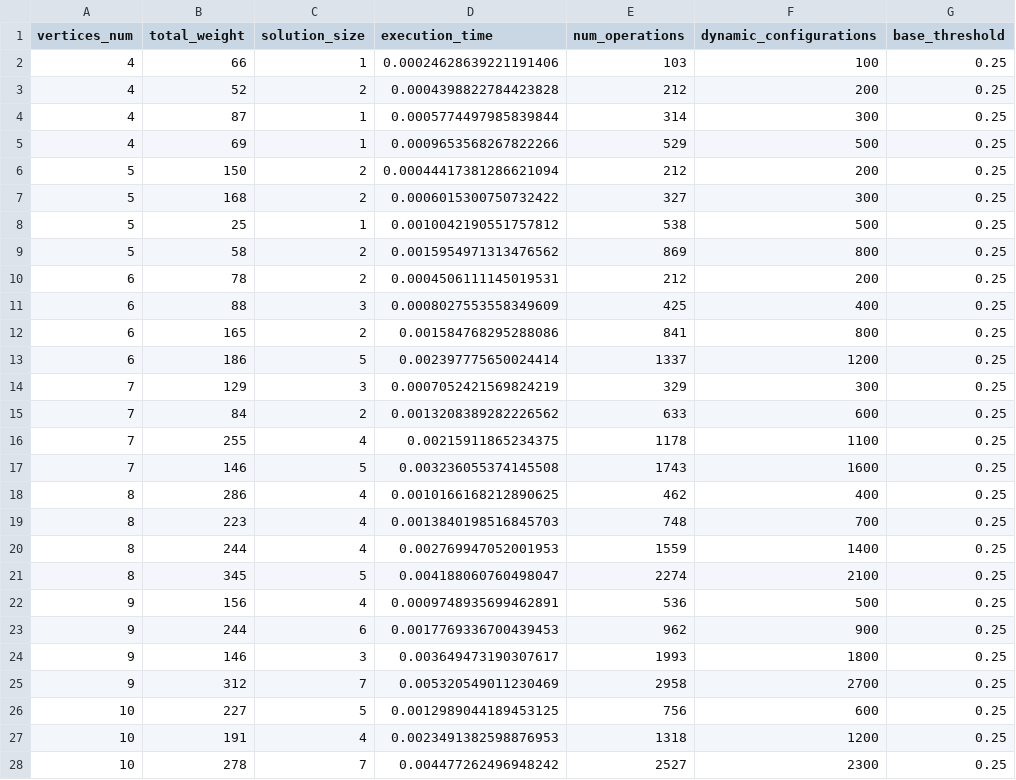
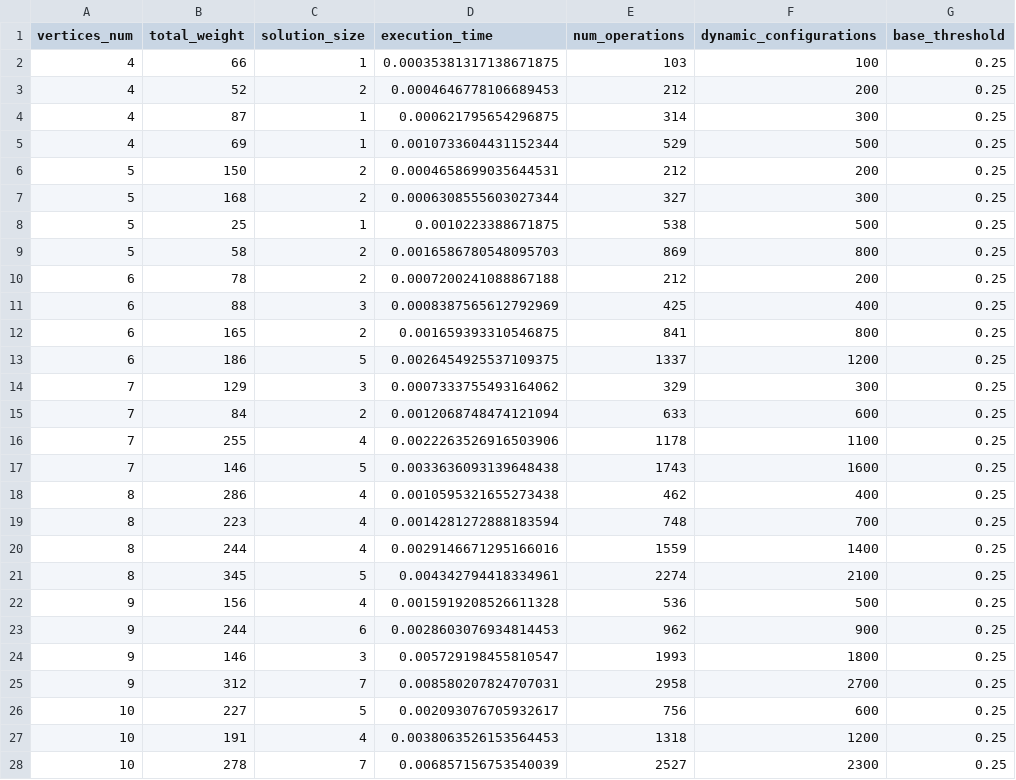
Before and after one commit to Miragaia/AA, a CSV file: projeto2/results/dynamic/randomized/created_graphs/dynamic_results_base_0.25_refine_0.5.csv, drawn as a sheet; only a part is shown; the diff covers the shown part only; the diff names each change by its address in the sheet, - before the commit and + after, or states it on an @@ line.

Commit message:
final commit 50 vertices

```diff
--- a/projeto2/results/dynamic/randomized/created_graphs/dynamic_results_base_0.25_refine_0.5.csv
+++ b/projeto2/results/dynamic/randomized/created_graphs/dynamic_results_base_0.25_refine_0.5.csv
-D2 (execution_time): 0.00024628639221191406
+D2 (execution_time): 0.00035381317138671875
-D3 (execution_time): 0.0004398822784423828
+D3 (execution_time): 0.0004646778106689453
-D4 (execution_time): 0.0005774497985839844
+D4 (execution_time): 0.000621795654296875
-D5 (execution_time): 0.0009653568267822266
+D5 (execution_time): 0.0010733604431152344
-D6 (execution_time): 0.00044417381286621094
+D6 (execution_time): 0.0004658699035644531
-D7 (execution_time): 0.0006015300750732422
+D7 (execution_time): 0.0006308555603027344
-D8 (execution_time): 0.0010042190551757812
+D8 (execution_time): 0.0010223388671875
-D9 (execution_time): 0.0015954971313476562
+D9 (execution_time): 0.0016586780548095703
-D10 (execution_time): 0.0004506111145019531
+D10 (execution_time): 0.0007200241088867188
-D11 (execution_time): 0.0008027553558349609
+D11 (execution_time): 0.0008387565612792969
-D12 (execution_time): 0.001584768295288086
+D12 (execution_time): 0.001659393310546875
-D13 (execution_time): 0.002397775650024414
+D13 (execution_time): 0.0026454925537109375
-D14 (execution_time): 0.0007052421569824219
+D14 (execution_time): 0.0007333755493164062
-D15 (execution_time): 0.0013208389282226562
+D15 (execution_time): 0.0012068748474121094
-D16 (execution_time): 0.00215911865234375
+D16 (execution_time): 0.0022263526916503906
-D17 (execution_time): 0.003236055374145508
+D17 (execution_time): 0.0033636093139648438
-D18 (execution_time): 0.0010166168212890625
+D18 (execution_time): 0.0010595321655273438
-D19 (execution_time): 0.0013840198516845703
+D19 (execution_time): 0.0014281272888183594
-D20 (execution_time): 0.002769947052001953
+D20 (execution_time): 0.0029146671295166016
-D21 (execution_time): 0.004188060760498047
+D21 (execution_time): 0.004342794418334961
-D22 (execution_time): 0.0009748935699462891
+D22 (execution_time): 0.0015919208526611328
-D23 (execution_time): 0.0017769336700439453
+D23 (execution_time): 0.0028603076934814453
-D24 (execution_time): 0.003649473190307617
+D24 (execution_time): 0.005729198455810547
-D25 (execution_time): 0.005320549011230469
+D25 (execution_time): 0.008580207824707031
-D26 (execution_time): 0.0012989044189453125
+D26 (execution_time): 0.002093076705932617
-D27 (execution_time): 0.0023491382598876953
+D27 (execution_time): 0.0038063526153564453
-D28 (execution_time): 0.004477262496948242
+D28 (execution_time): 0.006857156753540039
```
Also changed, not shown: 161 edited cells elsewhere in this file, projeto2/results/dynamic/combined/created_graphs/dynamic_combined_results_base_0.125_refine_0.25.csv, projeto2/results/dynamic/combined/created_graphs/dynamic_combined_results_base_0.25_refine_0.5.csv, 12 other files.
